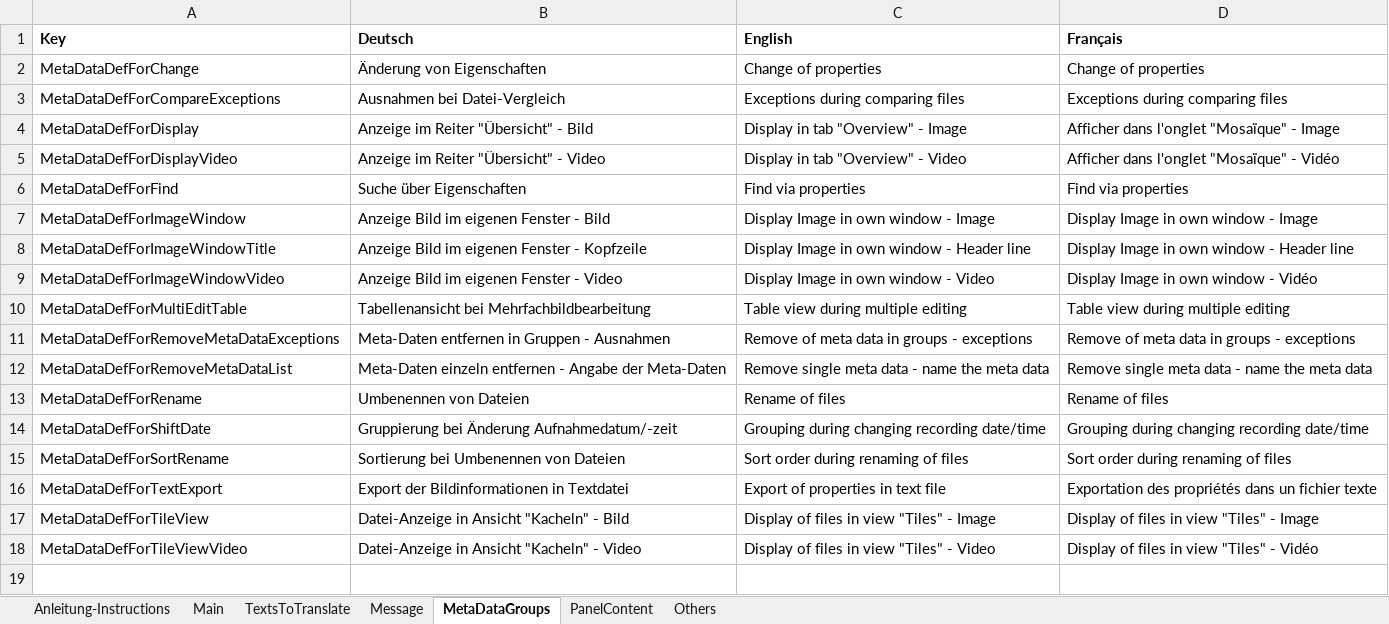
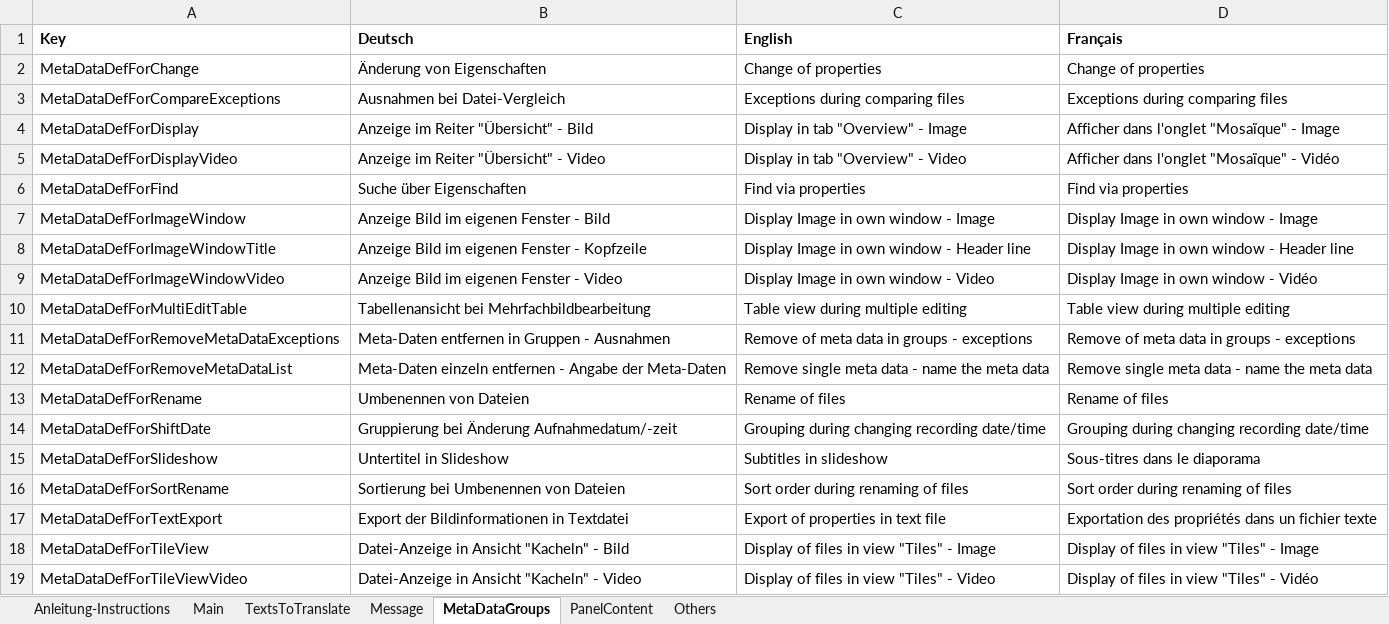
Before and after one commit to QuickImageComment/QuickImageComment, an Excel workbook: Translation/Translation_QIC.xlsm, sheet MetaDataGroups, drawn as a sheet; values as stored, in another font and other column widths than the file's, no borders; the diff names each change by its address in the sheet, - before the commit and + after, or states it on an @@ line.

```diff
--- a/Translation/Translation_QIC.xlsm (sheet MetaDataGroups)
+++ b/Translation/Translation_QIC.xlsm (sheet MetaDataGroups)
+row 15: MetaDataDefForSlideshow | Untertitel in Slideshow | Subtitles in slideshow | Sous-titres dans le diaporama
```
Also changed, not shown: sheet TextsToTranslate, sheet Message, sheet Main, sheet Others, formulas that keep their value, charts or pictures, 26 other files.
